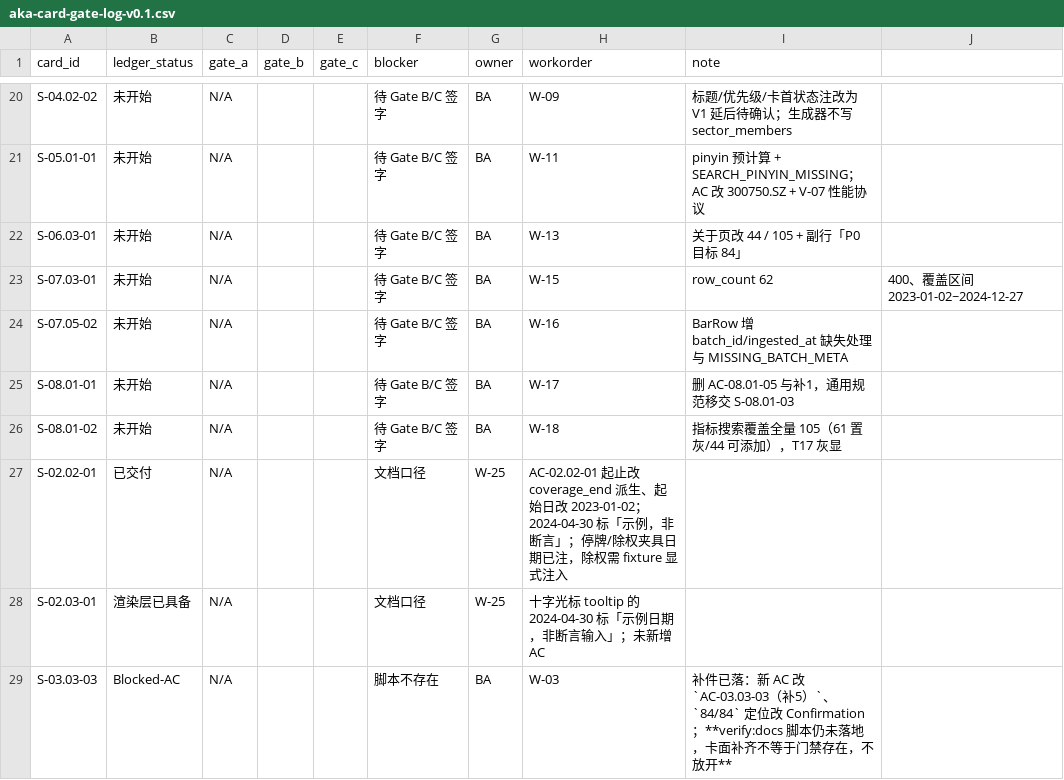
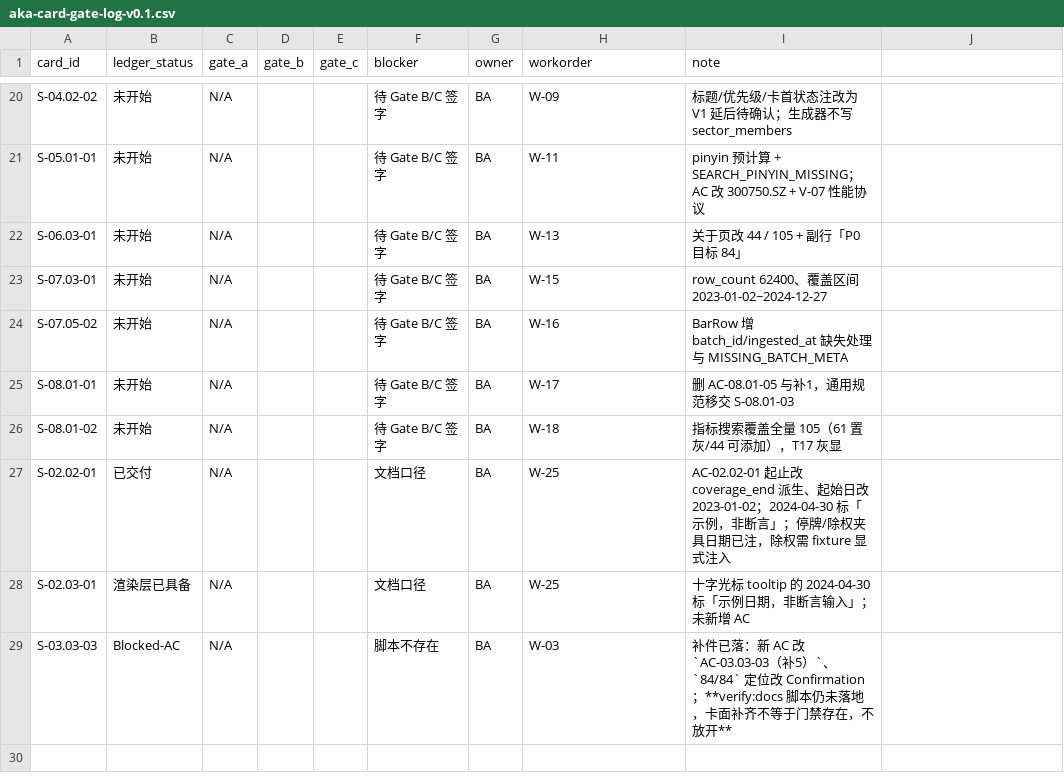
Before and after one commit to man-want-fly/aka, a CSV file: docs/qa/aka-card-gate-log-v0.1.csv, drawn as a sheet; only a part is shown, gaps mark what is left out; the diff covers the shown part only.

```diff
--- a/docs/qa/aka-card-gate-log-v0.1.csv
+++ b/docs/qa/aka-card-gate-log-v0.1.csv
@@ -22,3 +22,3 @@ S-05.01-01,未开始,N/A,,,待 Gate B/C 签字,BA,W-11,pinyin 预计算 + SEARCH
 S-06.03-01,未开始,N/A,,,待 Gate B/C 签字,BA,W-13,关于页改 44 / 105 + 副行「P0 目标 84」
-S-07.03-01,未开始,N/A,,,待 Gate B/C 签字,BA,W-15,row_count 62,400、覆盖区间 2023-01-02~2024-12-27
+S-07.03-01,未开始,N/A,,,待 Gate B/C 签字,BA,W-15,"row_count 62400、覆盖区间 2023-01-02~2024-12-27"
 S-07.05-02,未开始,N/A,,,待 Gate B/C 签字,BA,W-16,BarRow 增 batch_id/ingested_at 缺失处理与 MISSING_BATCH_META
@@ -26,4 +26,4 @@ S-08.01-01,未开始,N/A,,,待 Gate B/C 签字,BA,W-17,删 AC-08.01-05 与补1
 S-08.01-02,未开始,N/A,,,待 Gate B/C 签字,BA,W-18,指标搜索覆盖全量 105（61 置灰/44 可添加），T17 灰显
-S-02.02-01,已交付,N/A,,,文档口径,W-25,AC-02.02-01 起止改 coverage_end 派生、起始日改 2023-01-02；2024-04-30 标「示例，非断言」；停牌/除权夹具日期已注，除权需 fixture 显式注入
-S-02.03-01,渲染层已具备,N/A,,,文档口径,W-25,十字光标 tooltip 的 2024-04-30 标「示例日期，非断言输入」；未新增 AC
+S-02.02-01,已交付,N/A,,,文档口径,BA,W-25,AC-02.02-01 起止改 coverage_end 派生、起始日改 2023-01-02；2024-04-30 标「示例，非断言」；停牌/除权夹具日期已注，除权需 fixture 显式注入
+S-02.03-01,渲染层已具备,N/A,,,文档口径,BA,W-25,十字光标 tooltip 的 2024-04-30 标「示例日期，非断言输入」；未新增 AC
 S-03.03-03,Blocked-AC,N/A,,,脚本不存在,BA,W-03,补件已落：新 AC 改 `AC-03.03-03（补5）`、`84/84` 定位改 Confirmation；**verify:docs 脚本仍未落地，卡面补齐不等于门禁存在，不放开**
```
Also changed, not shown: 46 edited cells elsewhere in this file, 1 other file.
